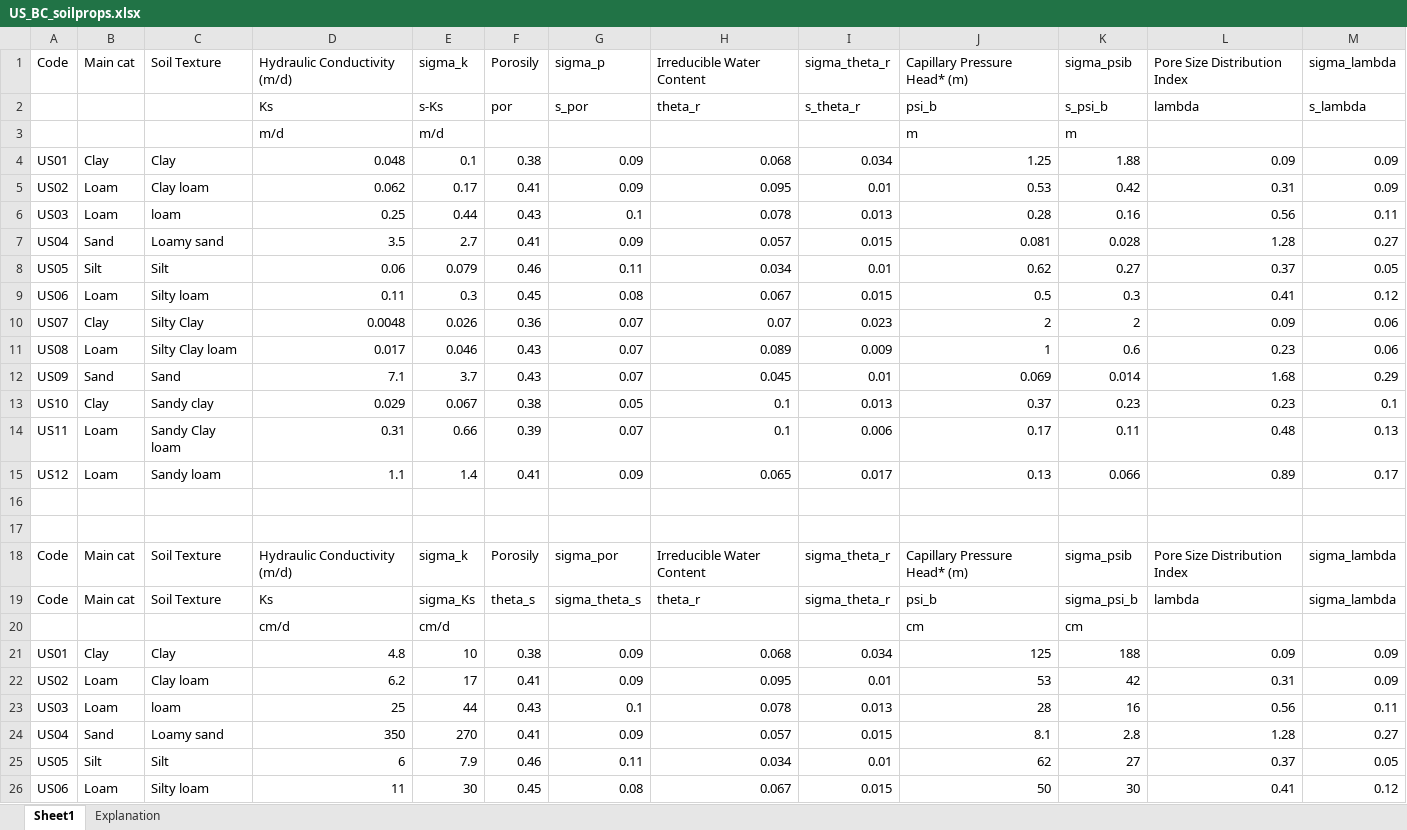
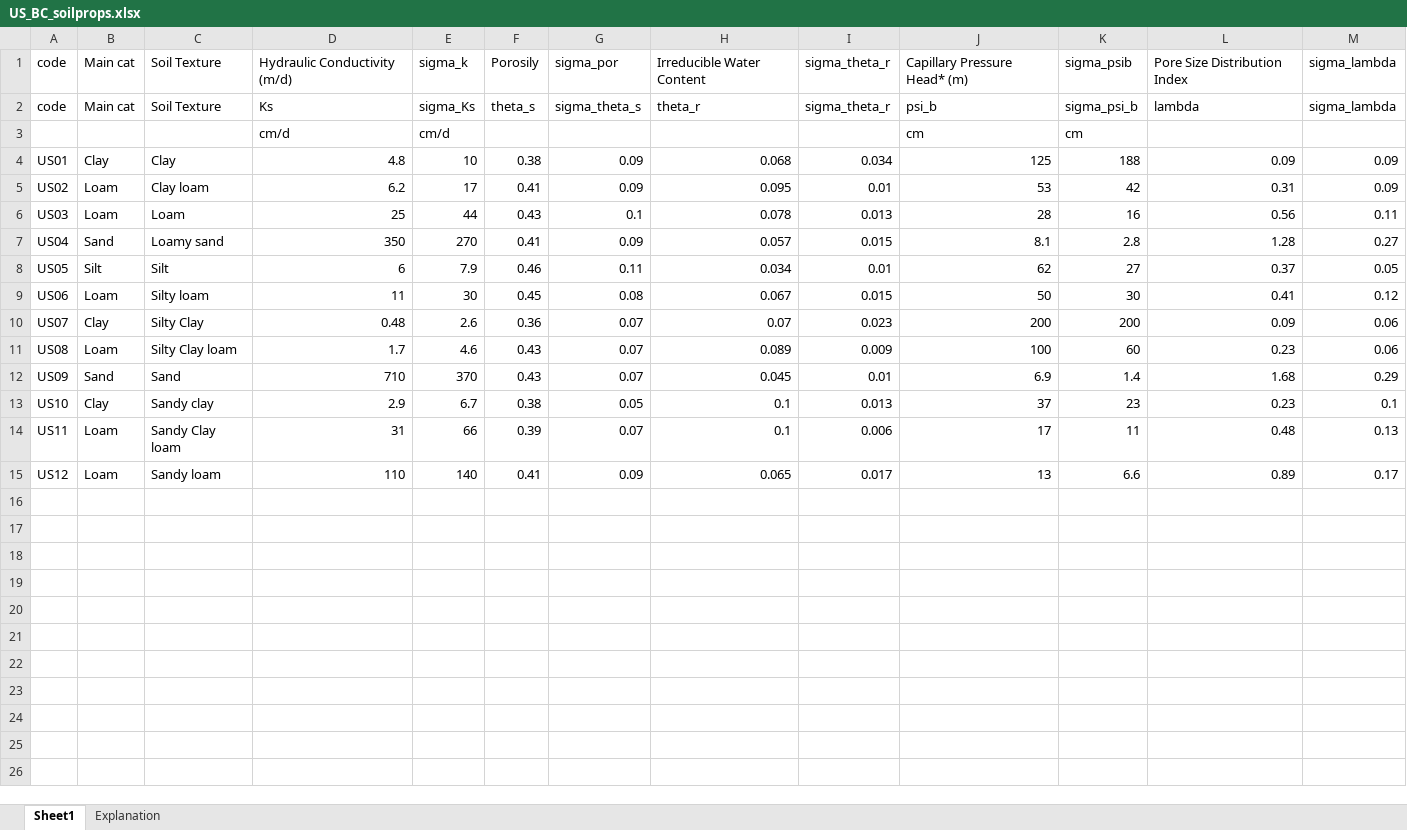
Before and after one commit to Olsthoorn/tools, an Excel workbook: Stromingen/Munsflow_H2O_1995/data/US_BC_soilprops.xlsx, sheet Sheet1, drawn as a sheet; only a part is shown; the shorter side is filled out with more unchanged rows; values as stored, in another font and other column widths than the file's, no borders; removed rows and columns are numbered as before the commit, all else as after; the diff names each change by its address in the sheet, - before the commit and + after, or states it on an @@ line.

```diff
--- a/Stromingen/Munsflow_H2O_1995/data/US_BC_soilprops.xlsx (sheet Sheet1)
+++ b/Stromingen/Munsflow_H2O_1995/data/US_BC_soilprops.xlsx (sheet Sheet1)
-row 1: Code | Main cat | Soil Texture | Hydraulic Conductivity (m/d) | sigma_k | Porosily | sigma_p | Irreducible Water Content | sigma_theta_r | Capillary Pressure Head* (m) | sigma_psib | Pore Size Distribution Index | sigma_lambda
-row 2:  |  |  | Ks | s-Ks | por | s_por | theta_r | s_theta_r | psi_b | s_psi_b | lambda | s_lambda
-row 3:  |  |  | m/d | m/d |  |  |  |  | m | m
-row 4: US01 | Clay | Clay | 0.048 | 0.1 | 0.38 | 0.09 | 0.068 | 0.034 | 1.25 | 1.88 | 0.09 | 0.09
-row 5: US02 | Loam | Clay loam | 0.062 | 0.17 | 0.41 | 0.09 | 0.095 | 0.01 | 0.53 | 0.42 | 0.31 | 0.09
-row 6: US03 | Loam | loam | 0.25 | 0.44 | 0.43 | 0.1 | 0.078 | 0.013 | 0.28 | 0.16 | 0.56 | 0.11
-row 7: US04 | Sand | Loamy sand | 3.5 | 2.7 | 0.41 | 0.09 | 0.057 | 0.015 | 0.081 | 0.028 | 1.28 | 0.27
-row 8: US05 | Silt | Silt | 0.06 | 0.079 | 0.46 | 0.11 | 0.034 | 0.01 | 0.62 | 0.27 | 0.37 | 0.05
-row 9: US06 | Loam | Silty loam | 0.11 | 0.3 | 0.45 | 0.08 | 0.067 | 0.015 | 0.5 | 0.3 | 0.41 | 0.12
-row 10: US07 | Clay | Silty Clay | 0.0048 | 0.026 | 0.36 | 0.07 | 0.07 | 0.023 | 2 | 2 | 0.09 | 0.06
-row 11: US08 | Loam | Silty Clay loam | 0.017 | 0.046 | 0.43 | 0.07 | 0.089 | 0.009 | 1 | 0.6 | 0.23 | 0.06
-row 12: US09 | Sand | Sand | 7.1 | 3.7 | 0.43 | 0.07 | 0.045 | 0.01 | 0.069 | 0.014 | 1.68 | 0.29
-row 13: US10 | Clay | Sandy clay | 0.029 | 0.067 | 0.38 | 0.05 | 0.1 | 0.013 | 0.37 | 0.23 | 0.23 | 0.1
-row 14: US11 | Loam | Sandy Clay loam | 0.31 | 0.66 | 0.39 | 0.07 | 0.1 | 0.006 | 0.17 | 0.11 | 0.48 | 0.13
-row 15: US12 | Loam | Sandy loam | 1.1 | 1.4 | 0.41 | 0.09 | 0.065 | 0.017 | 0.13 | 0.066 | 0.89 | 0.17
-row 16: (empty)
-row 17: (empty)
-A1: Code
+A1: code
-A2 (code): Code
+A2 (code): code
-C6 (Soil Texture): loam
+C6 (Soil Texture): Loam
```
Also changed, not shown: Stromingen/Munsflow_H2O_1995/data/NL_VG_soilprops.xlsx, 19 other files.
